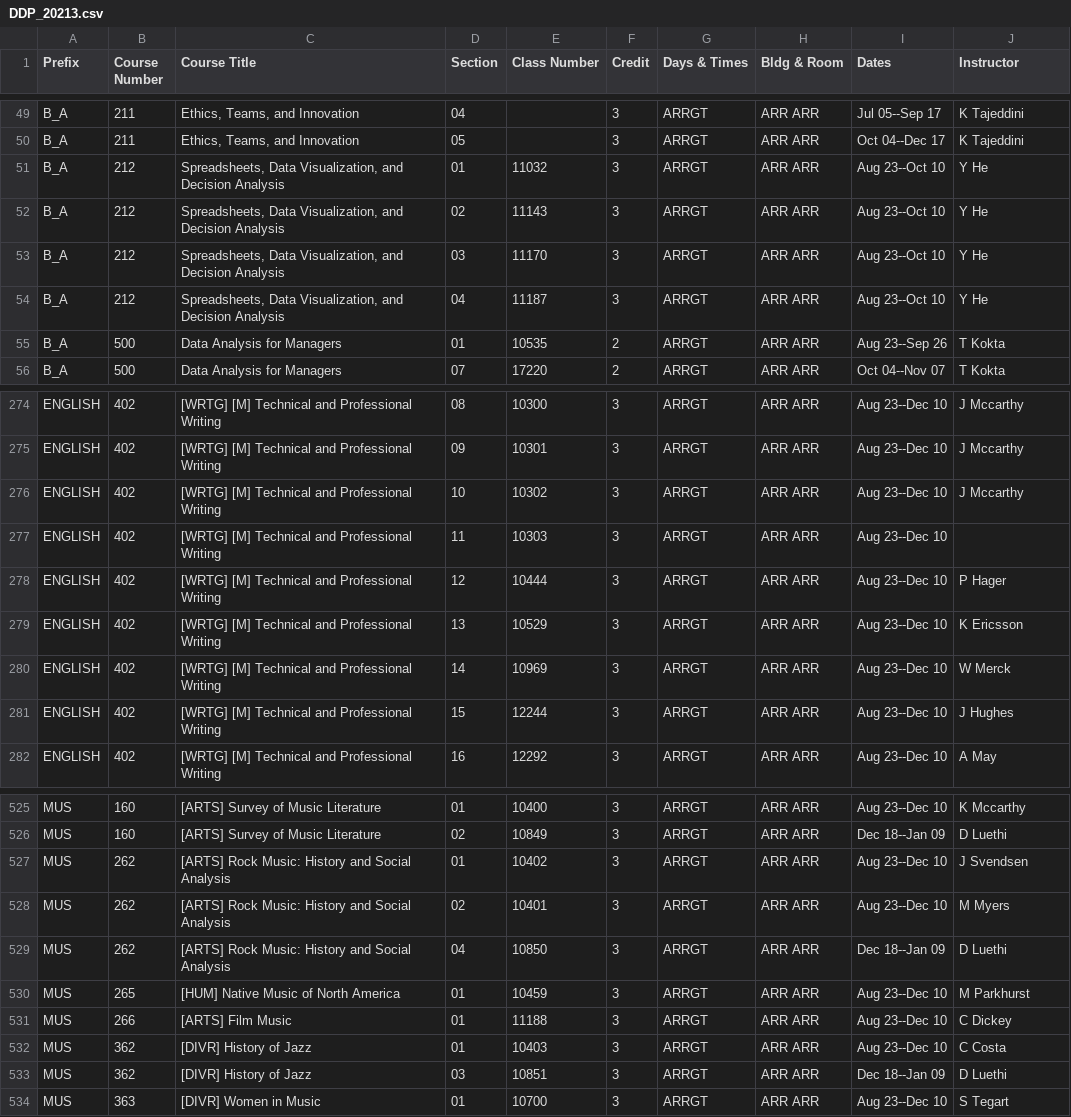
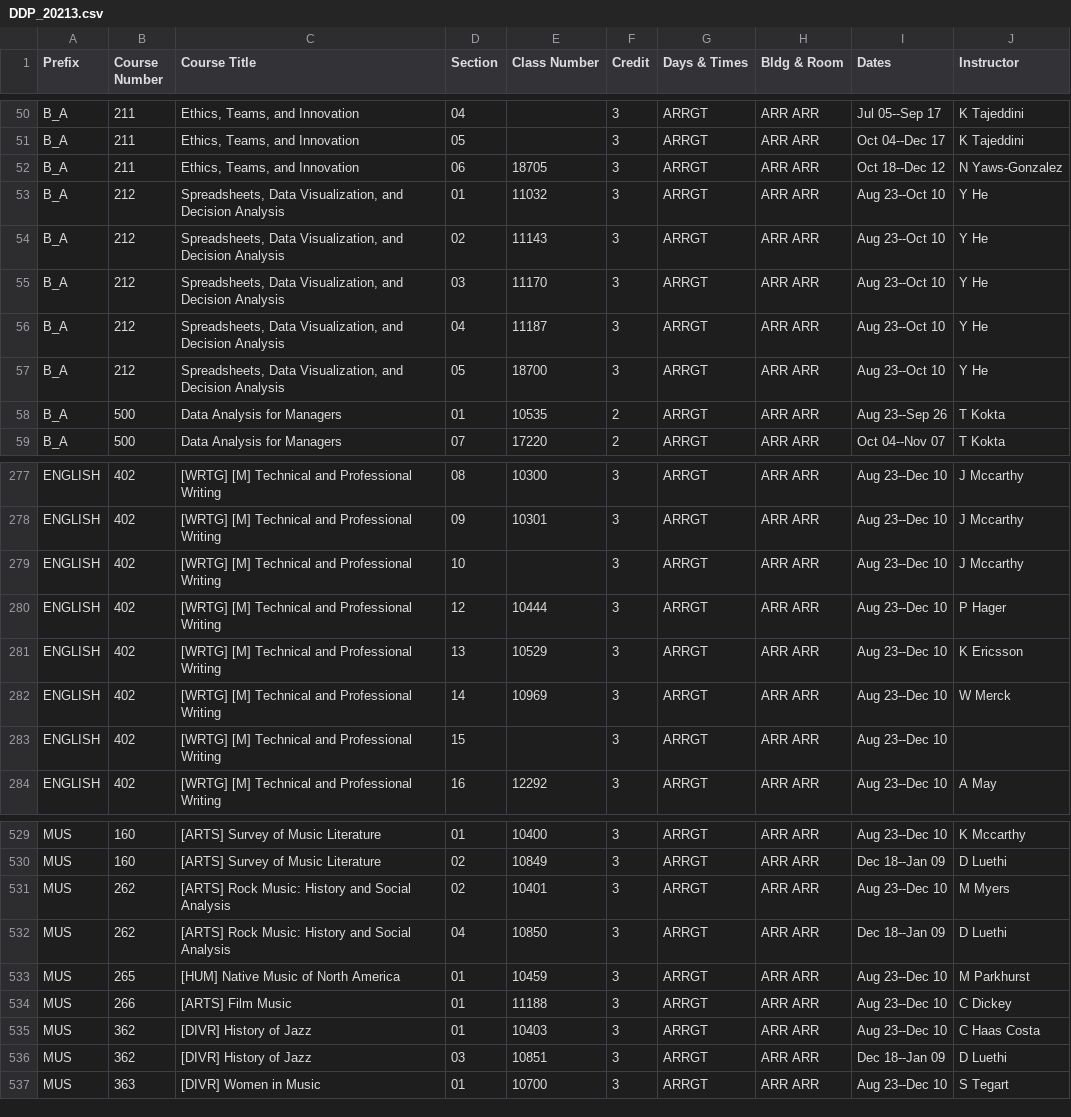
Before and after one commit to shinyamagami/WSU_courses, a CSV file: outputs/DDP_20213.csv, drawn as a sheet; only a part is shown, gaps mark what is left out; the diff covers the shown part only.

```diff
--- a/outputs/DDP_20213.csv
+++ b/outputs/DDP_20213.csv
@@ -50,2 +51,3 @@ B_A,211,"Ethics, Teams, and Innovation",04,"",3,ARRGT,ARR ARR,Jul 05--Sep 17,K T
 B_A,211,"Ethics, Teams, and Innovation",05,"",3,ARRGT,ARR ARR,Oct 04--Dec 17,K Tajeddini
+B_A,211,"Ethics, Teams, and Innovation",06,18705,3,ARRGT,ARR ARR,Oct 18--Dec 12,N Yaws-Gonzalez
 B_A,212,"Spreadsheets, Data Visualization, and Decision Analysis",01,11032,3,ARRGT,ARR ARR,Aug 23--Oct 10,Y He
@@ -54,2 +56,3 @@ B_A,212,"Spreadsheets, Data Visualization, and Decision Analysis",03,11170,3,ARR
 B_A,212,"Spreadsheets, Data Visualization, and Decision Analysis",04,11187,3,ARRGT,ARR ARR,Aug 23--Oct 10,Y He
+B_A,212,"Spreadsheets, Data Visualization, and Decision Analysis",05,18700,3,ARRGT,ARR ARR,Aug 23--Oct 10,Y He
 B_A,500,Data Analysis for Managers,01,10535,2,ARRGT,ARR ARR,Aug 23--Sep 26,T Kokta
@@ -275,4 +278,3 @@ ENGLISH,402,[WRTG] [M] Technical and Professional Writing,08,10300,3,ARRGT,ARR A
 ENGLISH,402,[WRTG] [M] Technical and Professional Writing,09,10301,3,ARRGT,ARR ARR,Aug 23--Dec 10,J Mccarthy
-ENGLISH,402,[WRTG] [M] Technical and Professional Writing,10,10302,3,ARRGT,ARR ARR,Aug 23--Dec 10,J Mccarthy
-ENGLISH,402,[WRTG] [M] Technical and Professional Writing,11,10303,3,ARRGT,ARR ARR,Aug 23--Dec 10,""
+ENGLISH,402,[WRTG] [M] Technical and Professional Writing,10,"",3,ARRGT,ARR ARR,Aug 23--Dec 10,J Mccarthy
 ENGLISH,402,[WRTG] [M] Technical and Professional Writing,12,10444,3,ARRGT,ARR ARR,Aug 23--Dec 10,P Hager
@@ -280,3 +282,3 @@ ENGLISH,402,[WRTG] [M] Technical and Professional Writing,13,10529,3,ARRGT,ARR A
 ENGLISH,402,[WRTG] [M] Technical and Professional Writing,14,10969,3,ARRGT,ARR ARR,Aug 23--Dec 10,W Merck
-ENGLISH,402,[WRTG] [M] Technical and Professional Writing,15,12244,3,ARRGT,ARR ARR,Aug 23--Dec 10,J Hughes
+ENGLISH,402,[WRTG] [M] Technical and Professional Writing,15,"",3,ARRGT,ARR ARR,Aug 23--Dec 10,""
 ENGLISH,402,[WRTG] [M] Technical and Professional Writing,16,12292,3,ARRGT,ARR ARR,Aug 23--Dec 10,A May
@@ -526,3 +530,2 @@ MUS,160,[ARTS] Survey of Music Literature,01,10400,3,ARRGT,ARR ARR,Aug 23--Dec 1
 MUS,160,[ARTS] Survey of Music Literature,02,10849,3,ARRGT,ARR ARR,Dec 18--Jan 09,D Luethi
-MUS,262,[ARTS] Rock Music: History and Social Analysis,01,10402,3,ARRGT,ARR ARR,Aug 23--Dec 10,J Svendsen
 MUS,262,[ARTS] Rock Music: History and Social Analysis,02,10401,3,ARRGT,ARR ARR,Aug 23--Dec 10,M Myers
@@ -531,3 +534,3 @@ MUS,265,[HUM] Native Music of North America,01,10459,3,ARRGT,ARR ARR,Aug 23--Dec
 MUS,266,[ARTS] Film Music,01,11188,3,ARRGT,ARR ARR,Aug 23--Dec 10,C Dickey
-MUS,362,[DIVR] History of Jazz,01,10403,3,ARRGT,ARR ARR,Aug 23--Dec 10,C Costa
+MUS,362,[DIVR] History of Jazz,01,10403,3,ARRGT,ARR ARR,Aug 23--Dec 10,C Haas Costa
 MUS,362,[DIVR] History of Jazz,03,10851,3,ARRGT,ARR ARR,Dec 18--Jan 09,D Luethi
```
Also changed, not shown: 4 added rows and 4 edited cells elsewhere in this file, outputs/Everett_20213.csv, outputs/Pullman_20213.csv, 4 other files.
